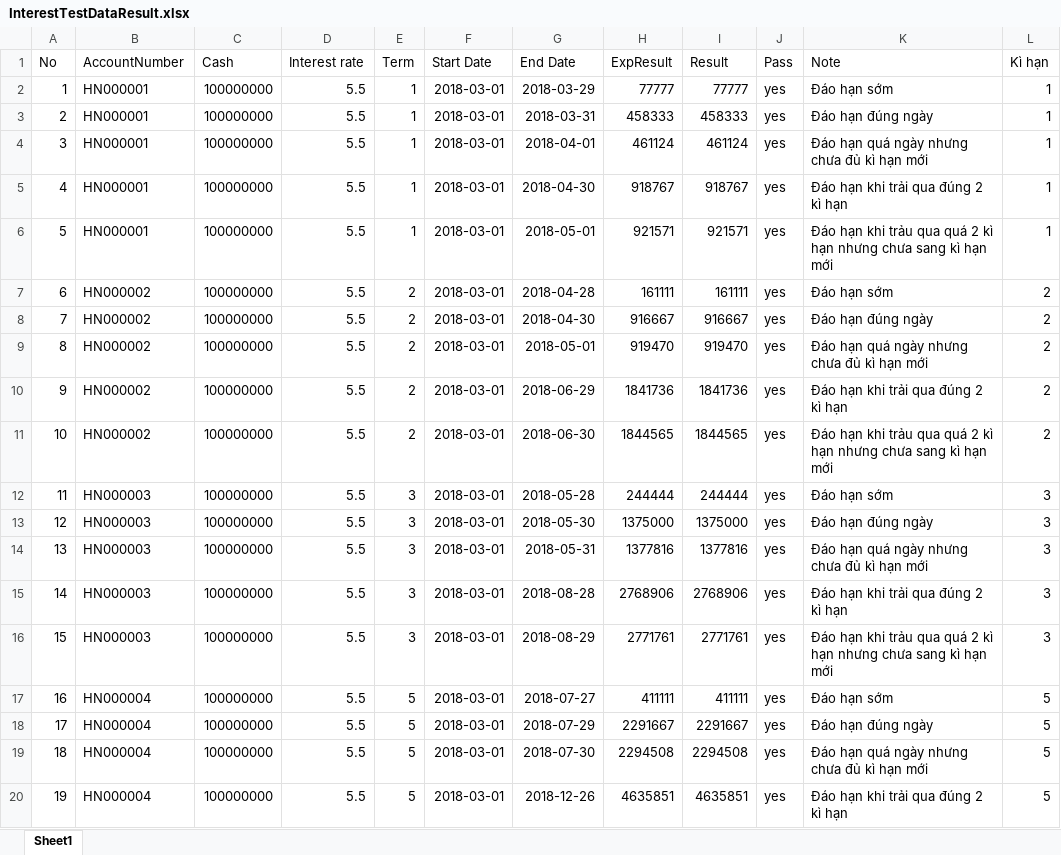
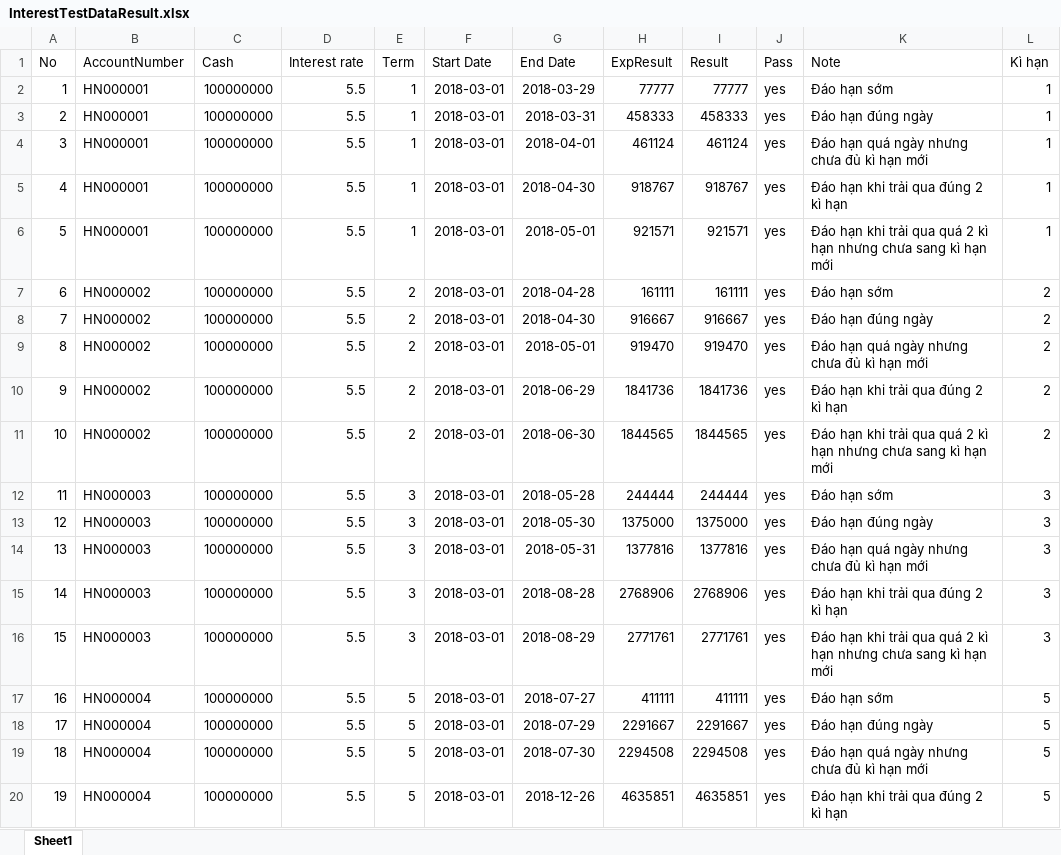
Before and after one commit to hailongluu/banking-interest-caculator-module, an Excel workbook: testcase/InterestTestDataResult.xlsx, sheet Sheet1, drawn as a sheet; only a part is shown; values as stored, in another font and other column widths than the file's, no borders; the diff covers the shown part only; the diff names each change by its address in the sheet, - before the commit and + after, or states it on an @@ line.

```diff
--- a/testcase/InterestTestDataResult.xlsx (sheet Sheet1)
+++ b/testcase/InterestTestDataResult.xlsx (sheet Sheet1)
-K6 (Note): …hạn khi trảu qua quá…
+K6 (Note): …hạn khi trải qua quá…
-K11 (Note): …hạn khi trảu qua quá…
+K11 (Note): …hạn khi trải qua quá…
-K16 (Note): …hạn khi trảu qua quá…
+K16 (Note): …hạn khi trải qua quá…
```
Also changed, not shown: 3 edited cells elsewhere in this sheet, 9 other files.
